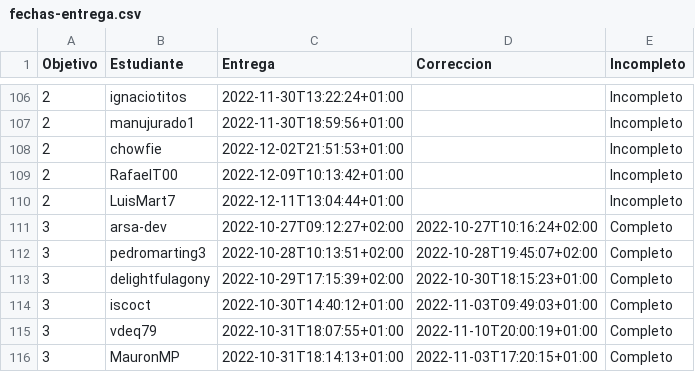
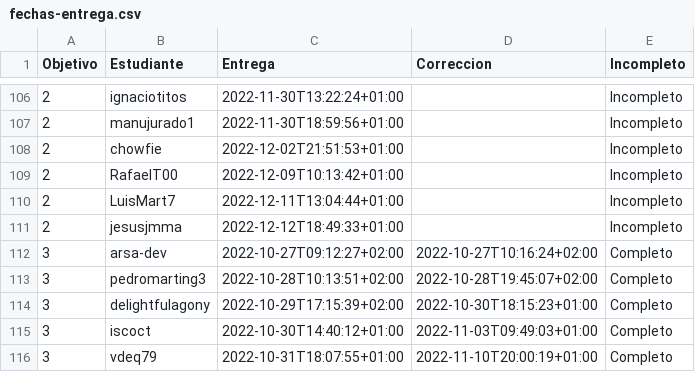
Before and after one commit to JJ/IV-22-23, a CSV file: data/fechas-entrega.csv, drawn as a sheet; only a part is shown, gaps mark what is left out; the shorter side is filled out with more unchanged rows; the diff names each change by its address in the sheet, - before the commit and + after, or states it on an @@ line.

Commit message:
:arrow_up: Actualiza datos

```diff
--- a/data/fechas-entrega.csv
+++ b/data/fechas-entrega.csv
+row 111: 2 | jesusjmma | 2022-12-12T18:49:33+01:00 |  | Incompleto
```
